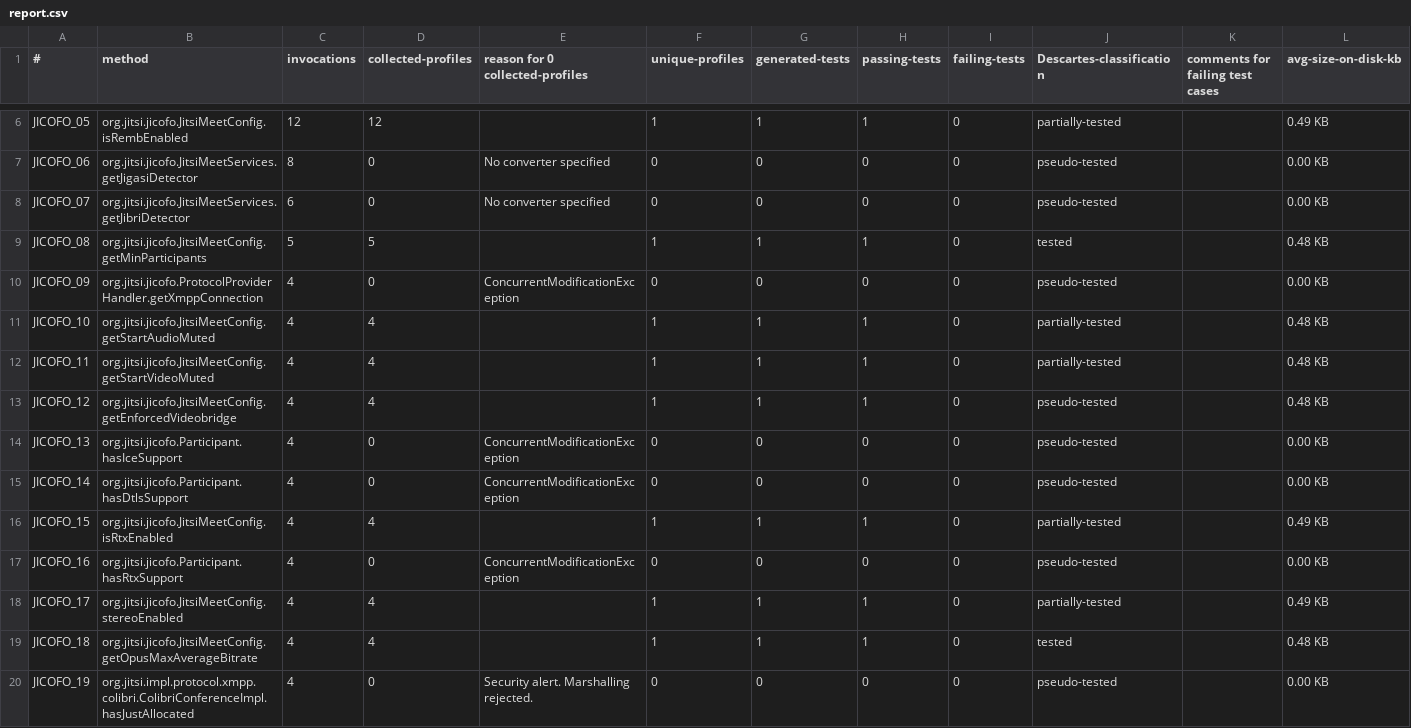
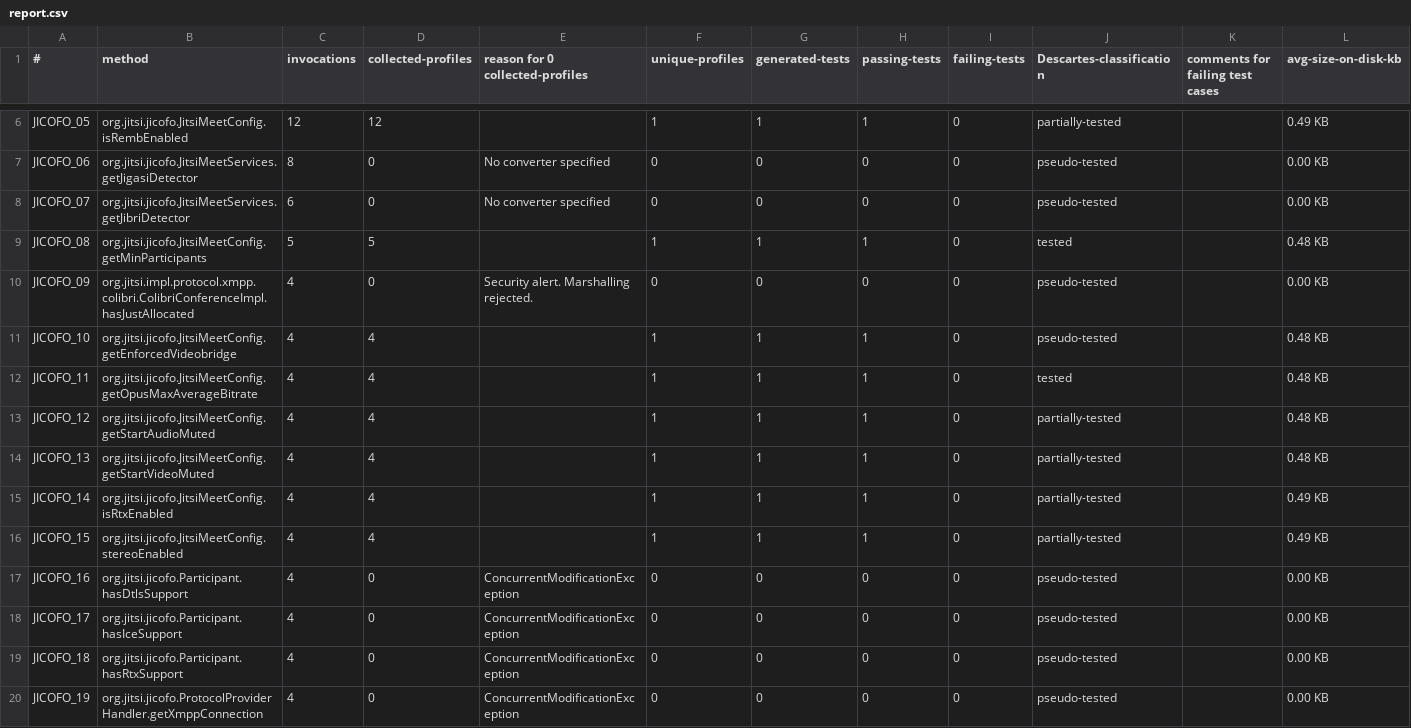
Before and after one commit to ASSERT-KTH/pankti-experiments, a CSV file: jitsi-jicofo/report.csv, drawn as a sheet; only a part is shown, gaps mark what is left out; the diff covers the shown part only.

Commit message:
Sort report by invocations desc, class.method asc

```diff
--- a/jitsi-jicofo/report.csv
+++ b/jitsi-jicofo/report.csv
@@ -9,12 +9,12 @@ JICOFO_07,org.jitsi.jicofo.JitsiMeetServices.getJibriDetector,6,0,No converter s
 JICOFO_08,org.jitsi.jicofo.JitsiMeetConfig.getMinParticipants,5,5,,1,1,1,0,tested,,0.48 KB
-JICOFO_09,org.jitsi.jicofo.ProtocolProviderHandler.getXmppConnection,4,0,ConcurrentModificationException,0,0,0,0,pseudo-tested,,0.00 KB
-JICOFO_10,org.jitsi.jicofo.JitsiMeetConfig.getStartAudioMuted,4,4,,1,1,1,0,partially-tested,,0.48 KB
-JICOFO_11,org.jitsi.jicofo.JitsiMeetConfig.getStartVideoMuted,4,4,,1,1,1,0,partially-tested,,0.48 KB
-JICOFO_12,org.jitsi.jicofo.JitsiMeetConfig.getEnforcedVideobridge,4,4,,1,1,1,0,pseudo-tested,,0.48 KB
-JICOFO_13,org.jitsi.jicofo.Participant.hasIceSupport,4,0,ConcurrentModificationException,0,0,0,0,pseudo-tested,,0.00 KB
-JICOFO_14,org.jitsi.jicofo.Participant.hasDtlsSupport,4,0,ConcurrentModificationException,0,0,0,0,pseudo-tested,,0.00 KB
-JICOFO_15,org.jitsi.jicofo.JitsiMeetConfig.isRtxEnabled,4,4,,1,1,1,0,partially-tested,,0.49 KB
-JICOFO_16,org.jitsi.jicofo.Participant.hasRtxSupport,4,0,ConcurrentModificationException,0,0,0,0,pseudo-tested,,0.00 KB
-JICOFO_17,org.jitsi.jicofo.JitsiMeetConfig.stereoEnabled,4,4,,1,1,1,0,partially-tested,,0.49 KB
-JICOFO_18,org.jitsi.jicofo.JitsiMeetConfig.getOpusMaxAverageBitrate,4,4,,1,1,1,0,tested,,0.48 KB
-JICOFO_19,org.jitsi.impl.protocol.xmpp.colibri.ColibriConferenceImpl.hasJustAllocated,4,0,Security alert. Marshalling rejected.,0,0,0,0,pseudo-tested,,0.00 KB
+JICOFO_09,org.jitsi.impl.protocol.xmpp.colibri.ColibriConferenceImpl.hasJustAllocated,4,0,Security alert. Marshalling rejected.,0,0,0,0,pseudo-tested,,0.00 KB
+JICOFO_10,org.jitsi.jicofo.JitsiMeetConfig.getEnforcedVideobridge,4,4,,1,1,1,0,pseudo-tested,,0.48 KB
+JICOFO_11,org.jitsi.jicofo.JitsiMeetConfig.getOpusMaxAverageBitrate,4,4,,1,1,1,0,tested,,0.48 KB
+JICOFO_12,org.jitsi.jicofo.JitsiMeetConfig.getStartAudioMuted,4,4,,1,1,1,0,partially-tested,,0.48 KB
+JICOFO_13,org.jitsi.jicofo.JitsiMeetConfig.getStartVideoMuted,4,4,,1,1,1,0,partially-tested,,0.48 KB
+JICOFO_14,org.jitsi.jicofo.JitsiMeetConfig.isRtxEnabled,4,4,,1,1,1,0,partially-tested,,0.49 KB
+JICOFO_15,org.jitsi.jicofo.JitsiMeetConfig.stereoEnabled,4,4,,1,1,1,0,partially-tested,,0.49 KB
+JICOFO_16,org.jitsi.jicofo.Participant.hasDtlsSupport,4,0,ConcurrentModificationException,0,0,0,0,pseudo-tested,,0.00 KB
+JICOFO_17,org.jitsi.jicofo.Participant.hasIceSupport,4,0,ConcurrentModificationException,0,0,0,0,pseudo-tested,,0.00 KB
+JICOFO_18,org.jitsi.jicofo.Participant.hasRtxSupport,4,0,ConcurrentModificationException,0,0,0,0,pseudo-tested,,0.00 KB
+JICOFO_19,org.jitsi.jicofo.ProtocolProviderHandler.getXmppConnection,4,0,ConcurrentModificationException,0,0,0,0,pseudo-tested,,0.00 KB
```
Also changed, not shown: 8 edited cells elsewhere in this file, pdfbox/execution/report.csv.
